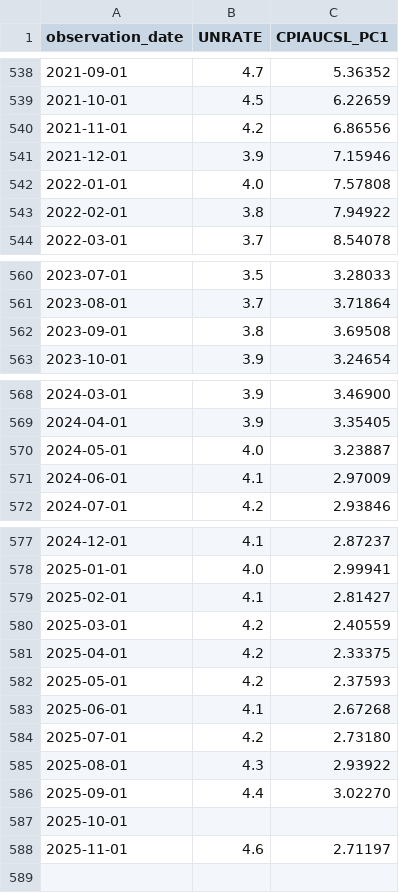
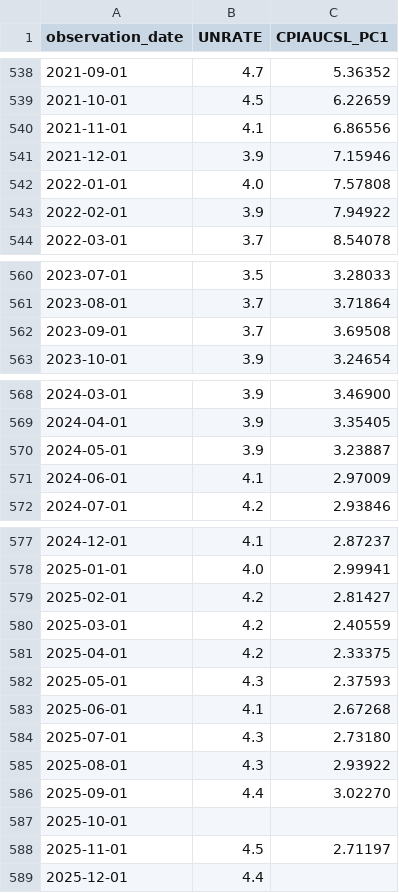
Before and after one commit to oowuyueco/pub, a CSV file: us/UnemploymentRate-Cpi.csv, drawn as a sheet; only a part is shown, gaps mark what is left out.

```diff
--- a/us/UnemploymentRate-Cpi.csv
+++ b/us/UnemploymentRate-Cpi.csv
@@ -539,6 +539,6 @@ observation_date,UNRATE,CPIAUCSL_PC1
 2021-10-01,4.5,6.22659
-2021-11-01,4.2,6.86556
+2021-11-01,4.1,6.86556
 2021-12-01,3.9,7.15946
 2022-01-01,4.0,7.57808
-2022-02-01,3.8,7.94922
+2022-02-01,3.9,7.94922
 2022-03-01,3.7,8.54078
@@ -561,3 +561,3 @@ observation_date,UNRATE,CPIAUCSL_PC1
 2023-08-01,3.7,3.71864
-2023-09-01,3.8,3.69508
+2023-09-01,3.7,3.69508
 2023-10-01,3.9,3.24654
@@ -569,3 +569,3 @@ observation_date,UNRATE,CPIAUCSL_PC1
 2024-04-01,3.9,3.35405
-2024-05-01,4.0,3.23887
+2024-05-01,3.9,3.23887
 2024-06-01,4.1,2.97009
@@ -578,8 +578,8 @@ observation_date,UNRATE,CPIAUCSL_PC1
 2025-01-01,4.0,2.99941
-2025-02-01,4.1,2.81427
+2025-02-01,4.2,2.81427
 2025-03-01,4.2,2.40559
 2025-04-01,4.2,2.33375
-2025-05-01,4.2,2.37593
+2025-05-01,4.3,2.37593
 2025-06-01,4.1,2.67268
-2025-07-01,4.2,2.73180
+2025-07-01,4.3,2.73180
 2025-08-01,4.3,2.93922
@@ -587,2 +587,3 @@ observation_date,UNRATE,CPIAUCSL_PC1
 2025-10-01,,
-2025-11-01,4.6,2.71197
+2025-11-01,4.5,2.71197
+2025-12-01,4.4,
```
Also changed, not shown: us/Rate周-Assets周.csv, us/UnPlusNoncyclical季-CpiPlusRealGdp季-RealGdp季.csv, 20 other files.
